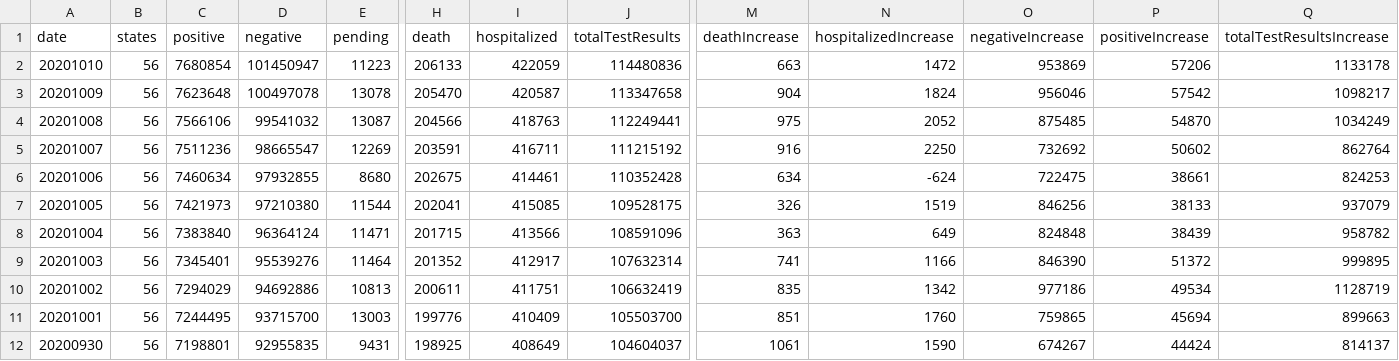
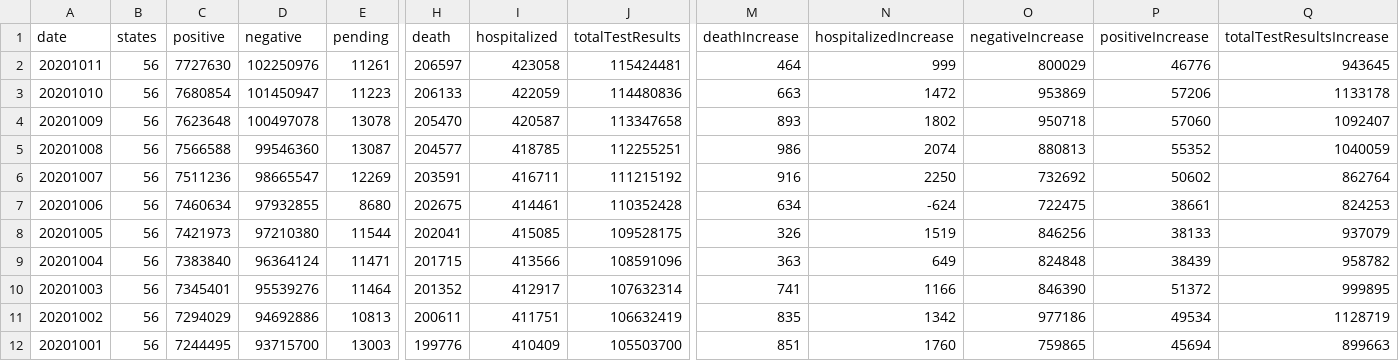
Before and after one commit to danap/ajqvue-covid19-tracking-db, a CSV file: data/us-daily/us-daily-01.csv, drawn as a sheet; only a part is shown, gaps mark what is left out; the shorter side is filled out with more unchanged rows; addresses are those after the commit; rows hold the shown columns only; the diff names each change by its address in the sheet, - before the commit and + after, or states it on an @@ line.

```diff
--- a/data/us-daily/us-daily-01.csv
+++ b/data/us-daily/us-daily-01.csv
+row 2: 20201011 | 56 | 7727630 | 102250976 | 11261 | 206597 | 423058 | 115424481 | 464 | 999 | 800029 | 46776 | 943645
-M4 (deathIncrease): 904
+M4 (deathIncrease): 893
-N4 (hospitalizedIncrease): 1824
+N4 (hospitalizedIncrease): 1802
-O4 (negativeIncrease): 956046
+O4 (negativeIncrease): 950718
-P4 (positiveIncrease): 57542
+P4 (positiveIncrease): 57060
-Q4 (totalTestResultsIncrease): 1098217
+Q4 (totalTestResultsIncrease): 1092407
-C5 (positive): 7566106
+C5 (positive): 7566588
-D5 (negative): 99541032
+D5 (negative): 99546360
-H5 (death): 204566
+H5 (death): 204577
-I5 (hospitalized): 418763
+I5 (hospitalized): 418785
-J5 (totalTestResults): 112249441
+J5 (totalTestResults): 112255251
-M5 (deathIncrease): 975
+M5 (deathIncrease): 986
-N5 (hospitalizedIncrease): 2052
+N5 (hospitalizedIncrease): 2074
-O5 (negativeIncrease): 875485
+O5 (negativeIncrease): 880813
-P5 (positiveIncrease): 54870
+P5 (positiveIncrease): 55352
-Q5 (totalTestResultsIncrease): 1034249
+Q5 (totalTestResultsIncrease): 1040059
```
Also changed, not shown: data/us-daily/us-daily.csv, 3 other files.
